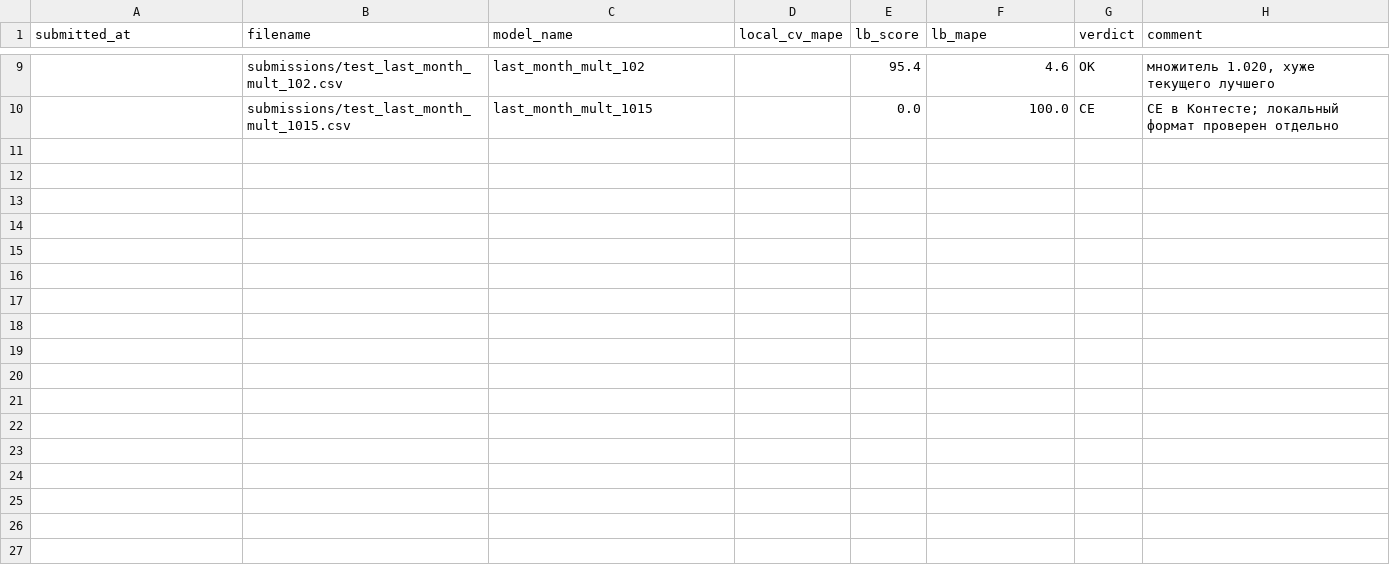
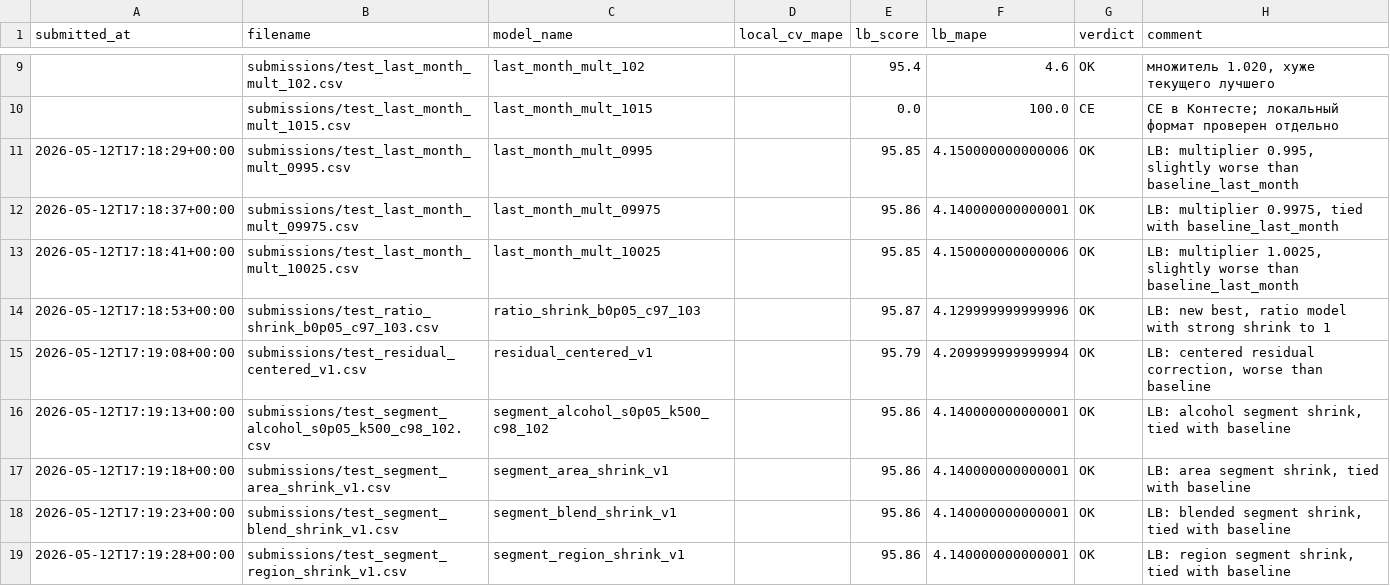
Before and after one commit to Mickleburg/pyaterochka-retail-forecast-hack, a CSV file: reports/leaderboard_results.csv, drawn as a sheet; only a part is shown, gaps mark what is left out.

Commit message:
update solv for best score

```diff
--- a/reports/leaderboard_results.csv
+++ b/reports/leaderboard_results.csv
@@ -10 +10,10 @@ submitted_at,filename,model_name,local_cv_mape,lb_score,lb_mape,verdict,comment
 ,submissions/test_last_month_mult_1015.csv,last_month_mult_1015,,0.0,100.0,CE,CE в Контесте; локальный формат проверен отдельно
+2026-05-12T17:18:29+00:00,submissions/test_last_month_mult_0995.csv,last_month_mult_0995,,95.85,4.150000000000006,OK,"LB: multiplier 0.995, slightly worse than baseline_last_month"
+2026-05-12T17:18:37+00:00,submissions/test_last_month_mult_09975.csv,last_month_mult_09975,,95.86,4.140000000000001,OK,"LB: multiplier 0.9975, tied with baseline_last_month"
+2026-05-12T17:18:41+00:00,submissions/test_last_month_mult_10025.csv,last_month_mult_10025,,95.85,4.150000000000006,OK,"LB: multiplier 1.0025, slightly worse than baseline_last_month"
+2026-05-12T17:18:53+00:00,submissions/test_ratio_shrink_b0p05_c97_103.csv,ratio_shrink_b0p05_c97_103,,95.87,4.129999999999996,OK,"LB: new best, ratio model with strong shrink to 1"
+2026-05-12T17:19:08+00:00,submissions/test_residual_centered_v1.csv,residual_centered_v1,,95.79,4.209999999999994,OK,"LB: centered residual correction, worse than baseline"
+2026-05-12T17:19:13+00:00,submissions/test_segment_alcohol_s0p05_k500_c98_102.csv,segment_alcohol_s0p05_k500_c98_102,,95.86,4.140000000000001,OK,"LB: alcohol segment shrink, tied with baseline"
+2026-05-12T17:19:18+00:00,submissions/test_segment_area_shrink_v1.csv,segment_area_shrink_v1,,95.86,4.140000000000001,OK,"LB: area segment shrink, tied with baseline"
+2026-05-12T17:19:23+00:00,submissions/test_segment_blend_shrink_v1.csv,segment_blend_shrink_v1,,95.86,4.140000000000001,OK,"LB: blended segment shrink, tied with baseline"
+2026-05-12T17:19:28+00:00,submissions/test_segment_region_shrink_v1.csv,segment_region_shrink_v1,,95.86,4.140000000000001,OK,"LB: region segment shrink, tied with baseline"
```
Also changed, not shown: test.csv, 1 other file.
